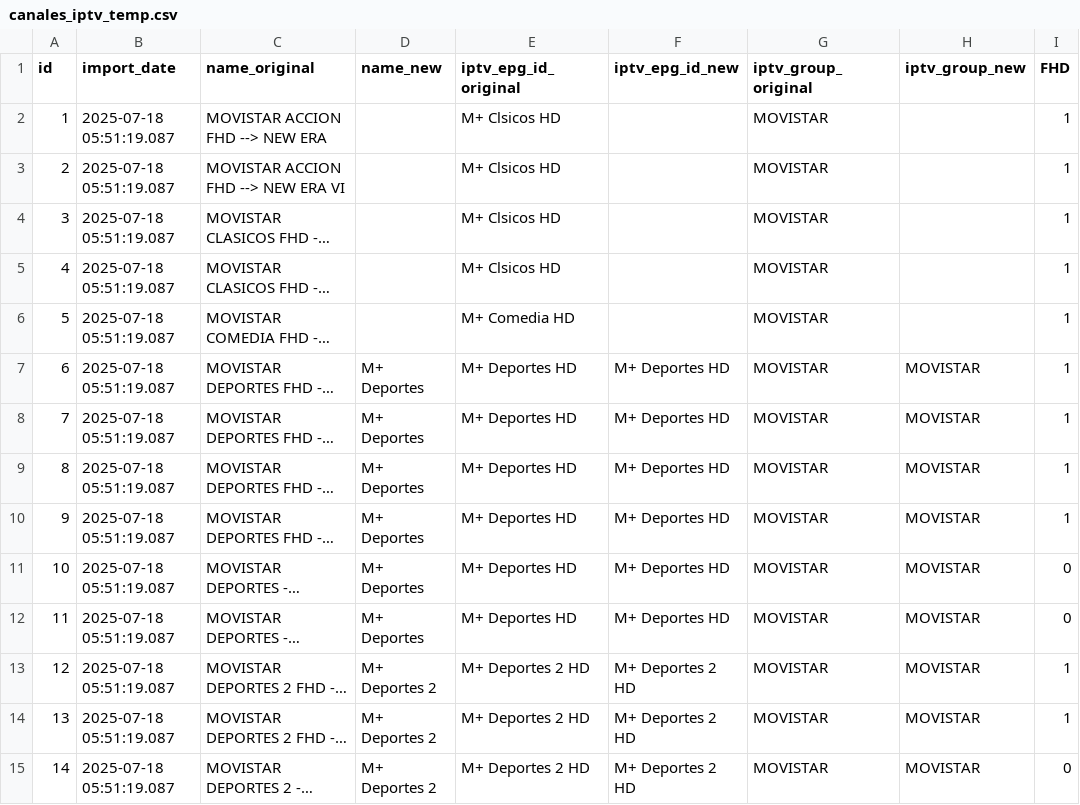
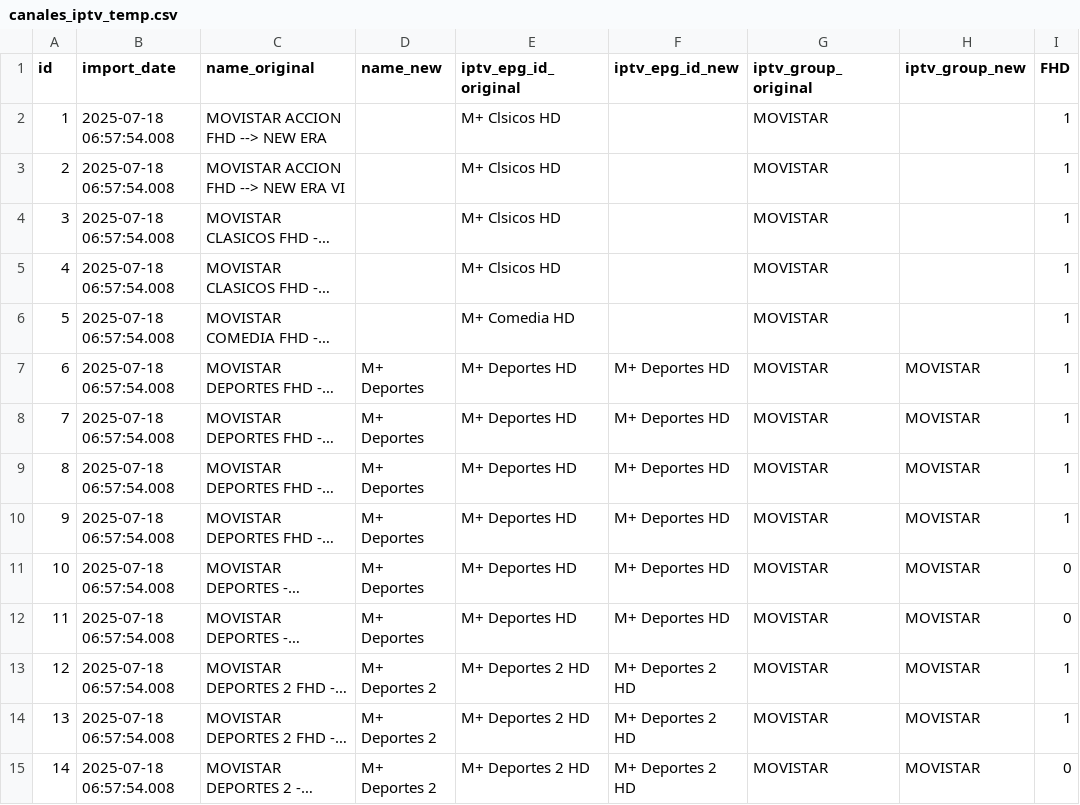
Before and after one commit to ezdakit/zerrendak, a CSV file: aux/canales_iptv_temp.csv, drawn as a sheet; only a part is shown; long unchanged cells end in …; the diff covers the shown part only; the diff names each change by its address in the sheet, - before the commit and + after, or states it on an @@ line.

```diff
--- a/aux/canales_iptv_temp.csv
+++ b/aux/canales_iptv_temp.csv
-B2:B15 (import_date): 2025-07-18 05:51:19.087
+B2:B15 (import_date): 2025-07-18 06:57:54.008
```
Also changed, not shown: 183 edited cells elsewhere in this file, 3 other files.
